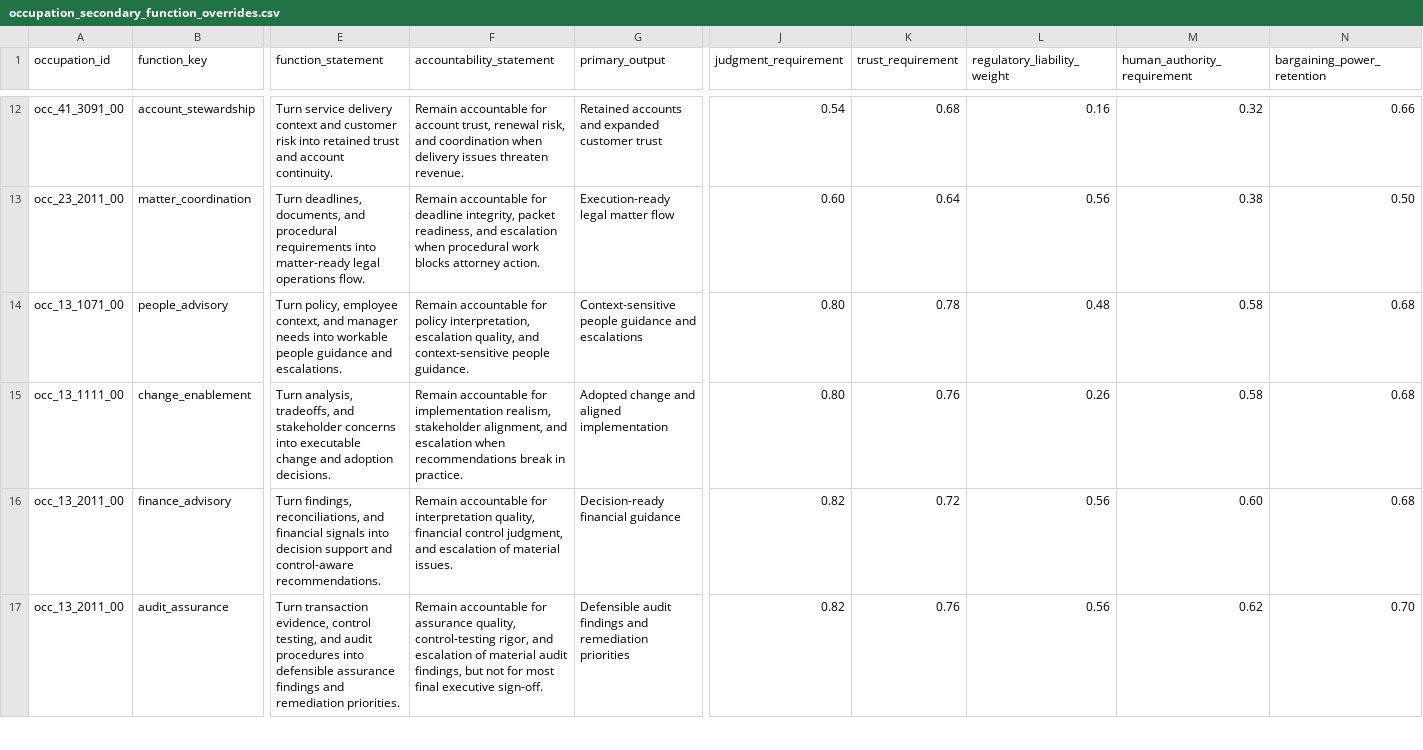
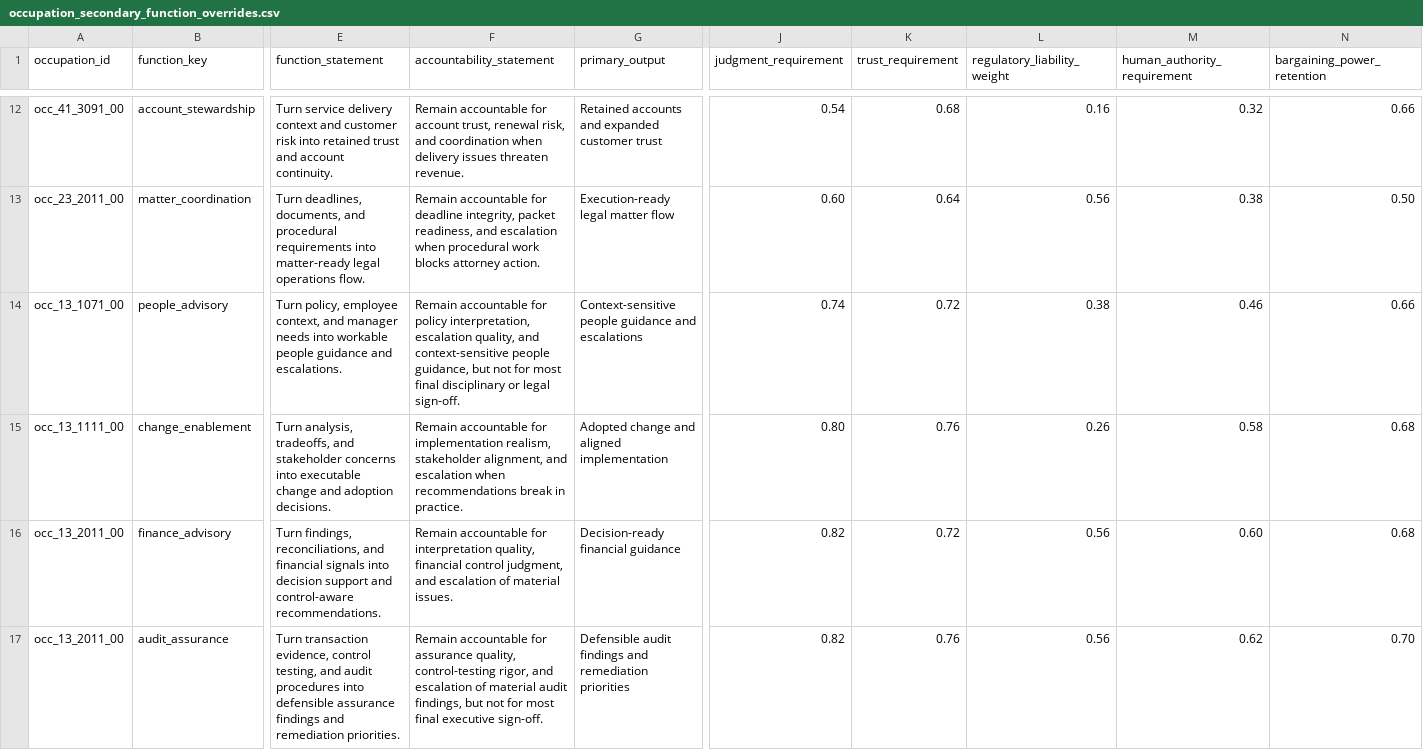
Before and after one commit to wrenthejewels/DLYJ, a CSV file: data/metadata/occupation_secondary_function_overrides.csv, drawn as a sheet; only a part is shown, gaps mark what is left out; the diff covers the shown part only; the diff names each change by its address in the sheet, - before the commit and + after, or states it on an @@ line.

```diff
--- a/data/metadata/occupation_secondary_function_overrides.csv
+++ b/data/metadata/occupation_secondary_function_overrides.csv
-F14 (accountability_statement): …context-sensitive people guidance.
+F14 (accountability_statement): …context-sensitive people guidance, but not for most final disciplinary or legal sign-off.
-J14 (judgment_requirement): 0.80
+J14 (judgment_requirement): 0.74
-K14 (trust_requirement): 0.78
+K14 (trust_requirement): 0.72
-L14 (regulatory_liability_weight): 0.48
+L14 (regulatory_liability_weight): 0.38
-M14 (human_authority_requirement): 0.58
+M14 (human_authority_requirement): 0.46
-N14 (bargaining_power_retention): 0.68
+N14 (bargaining_power_retention): 0.66
```
Also changed, not shown: 24 edited cells elsewhere in this file, data/metadata/occupation_role_function_overrides.csv, data/normalized/function_accountability_profiles.csv, 9 other files.
